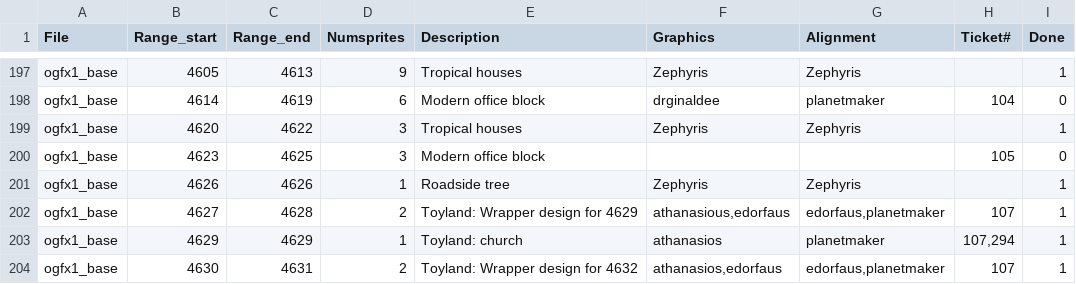
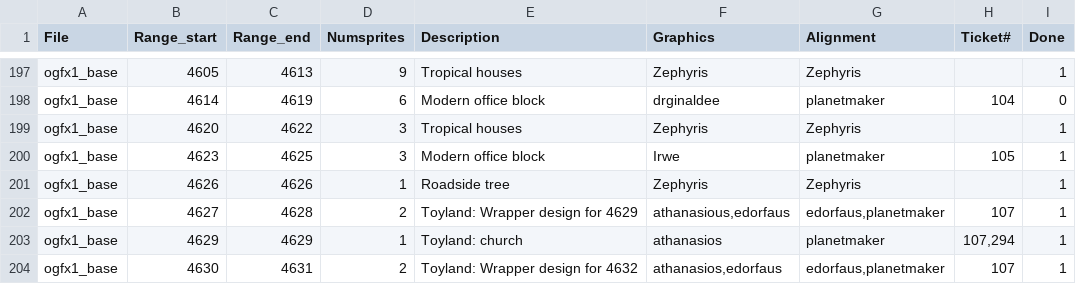
Before and after one commit to OpenTTD/OpenGFX, a CSV file: docs/authoroverview.csv, drawn as a sheet; only a part is shown, gaps mark what is left out.

```diff
--- a/docs/authoroverview.csv
+++ b/docs/authoroverview.csv
@@ -199,3 +199,3 @@ ogfx1_base;4614;4619;6;Modern office block;drginaldee;planetmaker;104;0
 ogfx1_base;4620;4622;3;Tropical houses;Zephyris;Zephyris;;1
-ogfx1_base;4623;4625;3;Modern office block;;;105;0
+ogfx1_base;4623;4625;3;Modern office block;Irwe;planetmaker;105;1
 ogfx1_base;4626;4626;1;Roadside tree;Zephyris;Zephyris;;1
```
Also changed, not shown: 3 other files.
